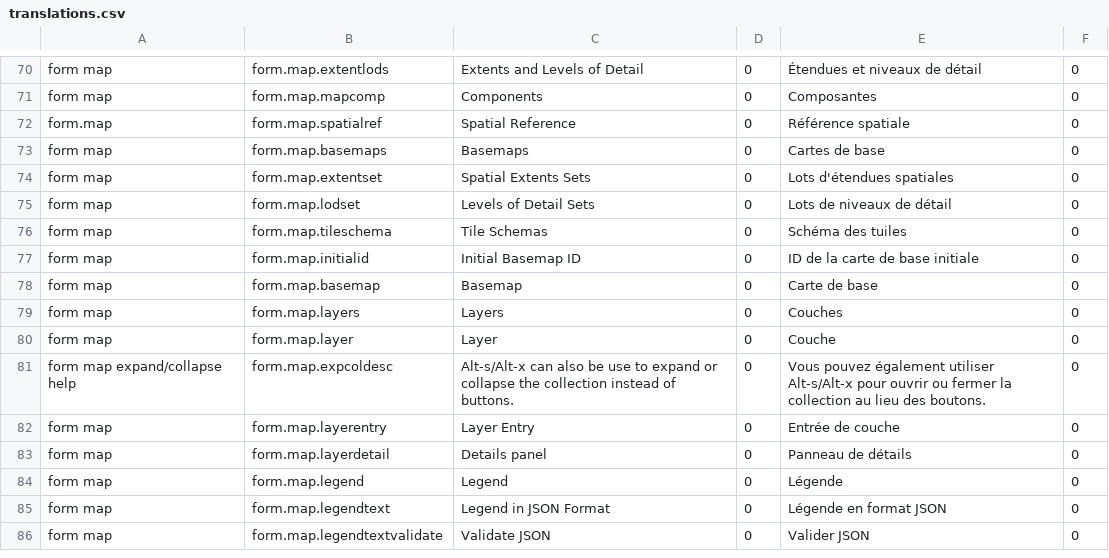
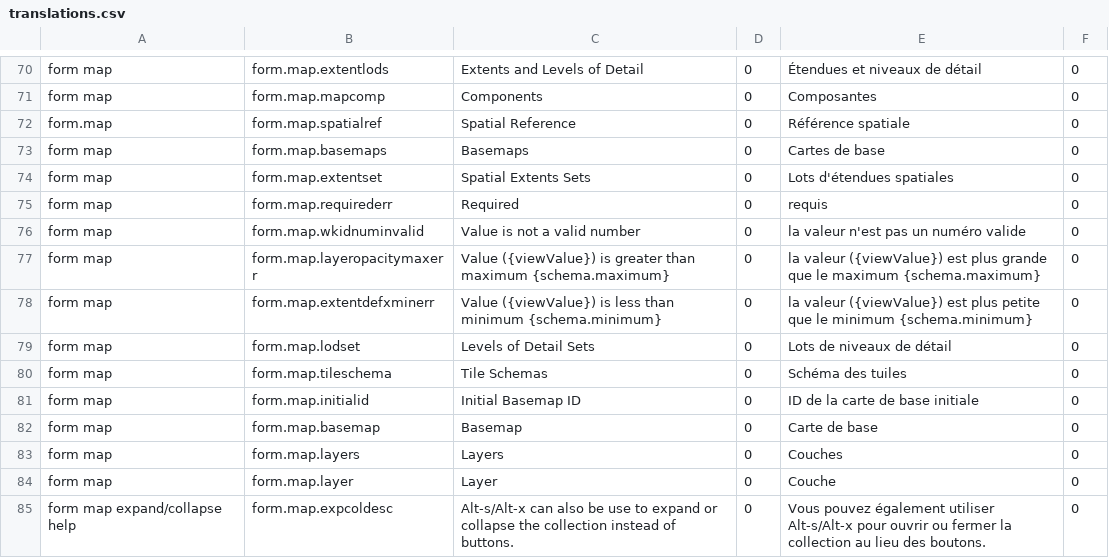
Before and after one commit to fgpv-vpgf/fgpa-apgf, a CSV file: src/locales/translations.csv, drawn as a sheet; only a part is shown, gaps mark what is left out; the shorter side is filled out with more unchanged rows; the diff names each change by its address in the sheet, - before the commit and + after, or states it on an @@ line.

Commit message:
fix(help): add translation to error messages generated by angular schema forms
closes #379

```diff
--- a/src/locales/translations.csv
+++ b/src/locales/translations.csv
+row 75: form map | form.map.requirederr | Required | 0 | requis | 0
+row 76: form map | form.map.wkidnuminvalid | Value is not a valid number | 0 | la valeur n'est pas un numéro valide | 0
+row 77: form map | form.map.layeropacitymaxerr | Value ({viewValue}) is greater than maximum {schema.maximum} | 0 | la valeur ({viewValue}) est plus grande que le maximum {schema.maximum} | 0
+row 78: form map | form.map.extentdefxminerr | Value ({viewValue}) is less than minimum {schema.minimum} | 0 | la valeur ({viewValue}) est plus petite que le minimum {schema.minimum} | 0
```
Also changed, not shown: 4 other files.
